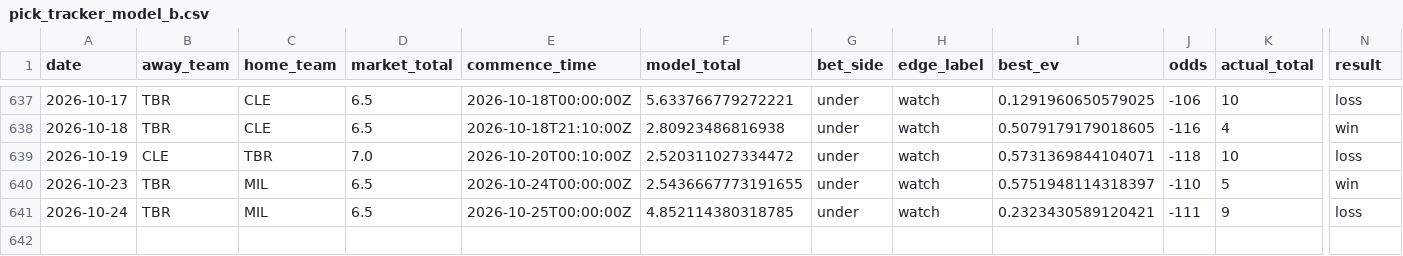
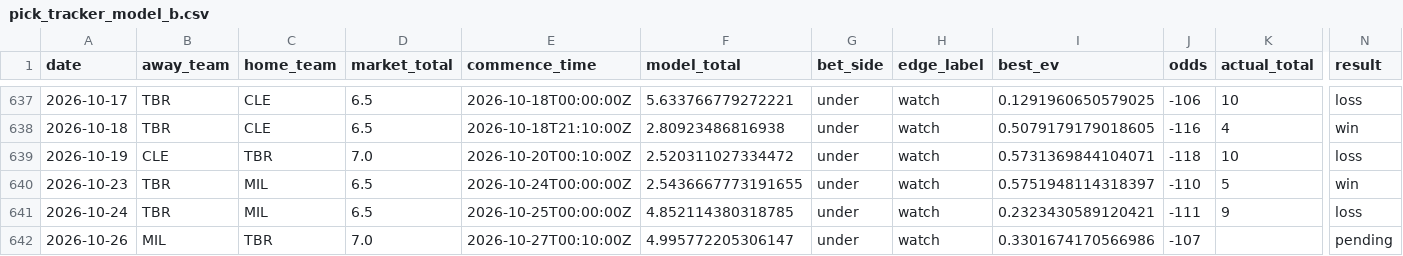
Before and after one commit to Jackstein0/atsrecipts-live-model, a CSV file: atsrecipts-upload-ready/data/processed/pick_tracker_model_b.csv, drawn as a sheet; only a part is shown, gaps mark what is left out; rows hold the shown columns only; the diff names each change by its address in the sheet, - before the commit and + after, or states it on an @@ line.

```diff
--- a/atsrecipts-upload-ready/data/processed/pick_tracker_model_b.csv
+++ b/atsrecipts-upload-ready/data/processed/pick_tracker_model_b.csv
+row 642: 2026-10-26 | MIL | TBR | 7.0 | 2026-10-27T00:10:00Z | 4.995772205306147 | under | watch | 0.3301674170566986 | -107 |  | pending
```
Also changed, not shown: atsrecipts-upload-ready/data/processed/historical_games.csv, atsrecipts-upload-ready/data/processed/pick_tracker.csv, 19 other files.
